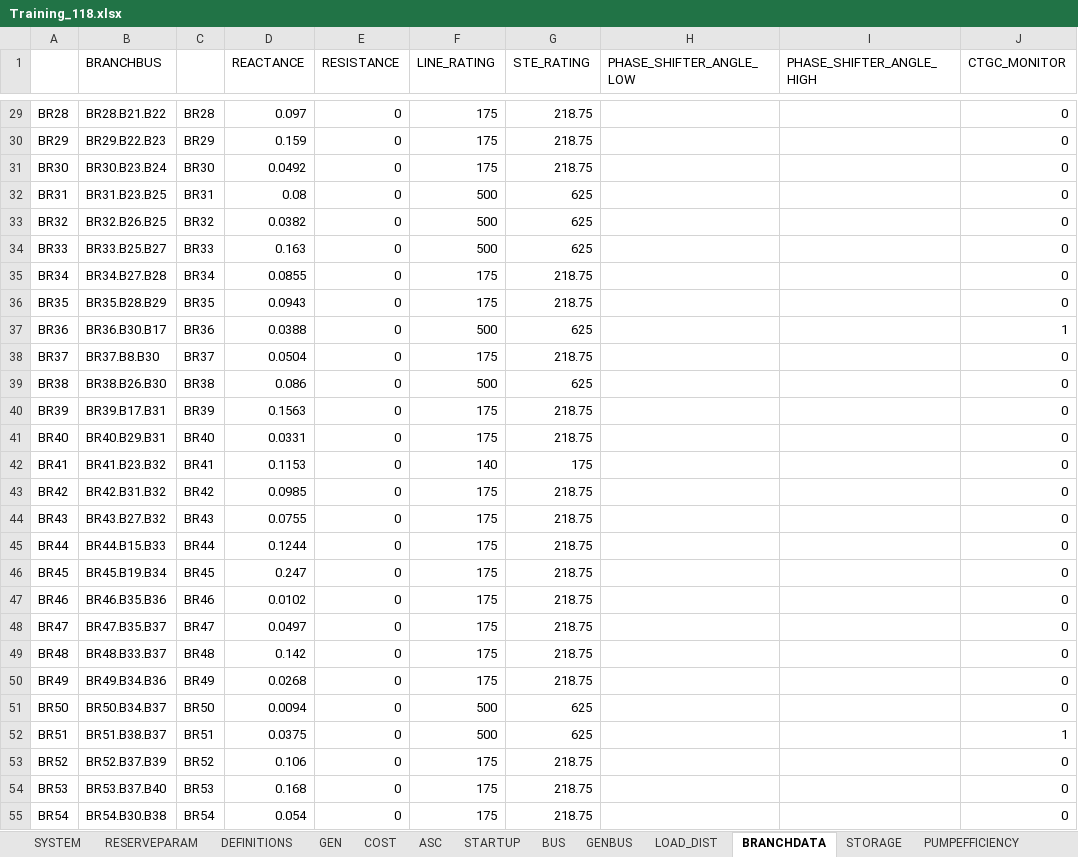
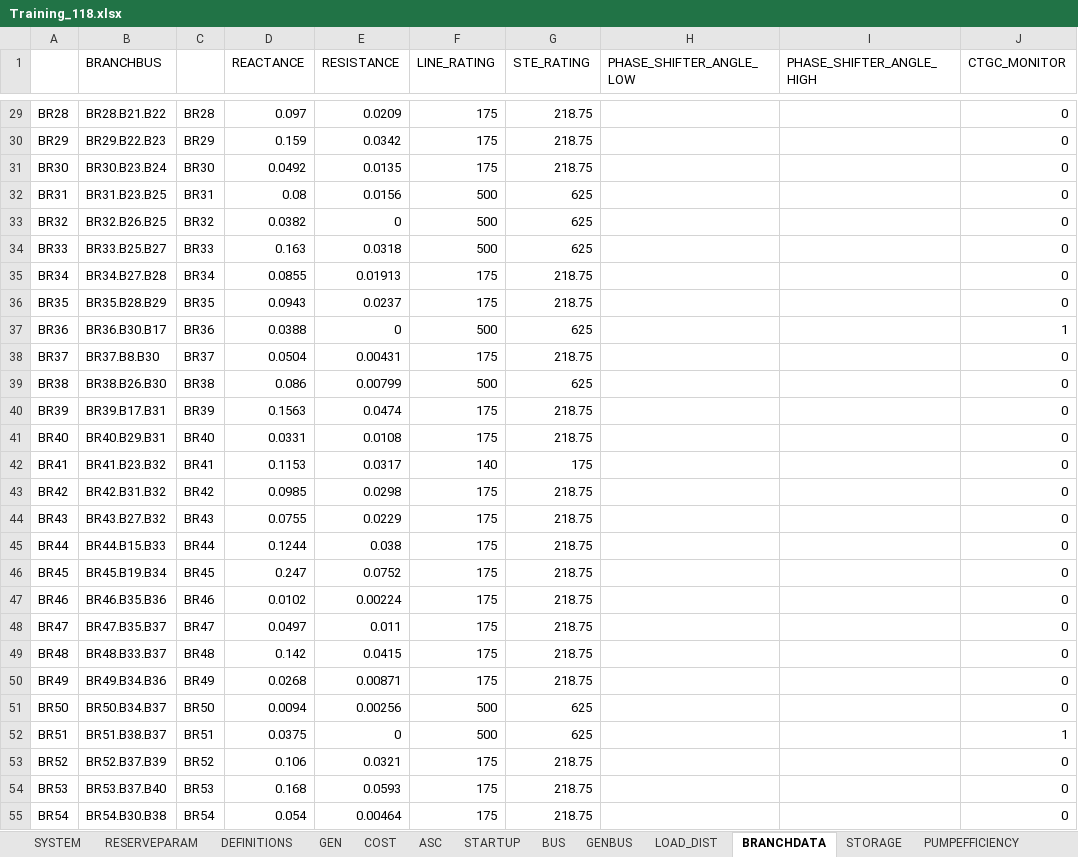
Before and after one commit to NREL/FESTIV_MODEL, an Excel workbook: Input/Training/Training_118.xlsx, sheet BRANCHDATA, drawn as a sheet; only a part is shown, gaps mark what is left out; values as stored, in another font and other column widths than the file's, no borders; the diff covers the shown part only; the diff names each change by its address in the sheet, - before the commit and + after, or states it on an @@ line.

```diff
--- a/Input/Training/Training_118.xlsx (sheet BRANCHDATA)
+++ b/Input/Training/Training_118.xlsx (sheet BRANCHDATA)
-E29 (RESISTANCE): 0
+E29 (RESISTANCE): 0.0209
-E30 (RESISTANCE): 0
+E30 (RESISTANCE): 0.0342
-E31 (RESISTANCE): 0
+E31 (RESISTANCE): 0.0135
-E32 (RESISTANCE): 0
+E32 (RESISTANCE): 0.0156
-E34 (RESISTANCE): 0
+E34 (RESISTANCE): 0.0318
-E35 (RESISTANCE): 0
+E35 (RESISTANCE): 0.01913
-E36 (RESISTANCE): 0
+E36 (RESISTANCE): 0.0237
-E38 (RESISTANCE): 0
+E38 (RESISTANCE): 0.00431
-E39 (RESISTANCE): 0
+E39 (RESISTANCE): 0.00799
-E40 (RESISTANCE): 0
+E40 (RESISTANCE): 0.0474
-E41 (RESISTANCE): 0
+E41 (RESISTANCE): 0.0108
-E42 (RESISTANCE): 0
+E42 (RESISTANCE): 0.0317
-E43 (RESISTANCE): 0
+E43 (RESISTANCE): 0.0298
-E44 (RESISTANCE): 0
+E44 (RESISTANCE): 0.0229
-E45 (RESISTANCE): 0
+E45 (RESISTANCE): 0.038
-E46 (RESISTANCE): 0
+E46 (RESISTANCE): 0.0752
-E47 (RESISTANCE): 0
+E47 (RESISTANCE): 0.00224
-E48 (RESISTANCE): 0
+E48 (RESISTANCE): 0.011
-E49 (RESISTANCE): 0
+E49 (RESISTANCE): 0.0415
-E50 (RESISTANCE): 0
+E50 (RESISTANCE): 0.00871
-E51 (RESISTANCE): 0
+E51 (RESISTANCE): 0.00256
-E53 (RESISTANCE): 0
+E53 (RESISTANCE): 0.0321
-E54 (RESISTANCE): 0
+E54 (RESISTANCE): 0.0593
-E55 (RESISTANCE): 0
+E55 (RESISTANCE): 0.00464
```
Also changed, not shown: 153 edited cells elsewhere in this sheet, sheet GEN, Input/Training/TIMESERIES/DA_RESERVES.xlsx, Input/Training/TIMESERIES/RTC_VG.xlsx, 7 other files.
